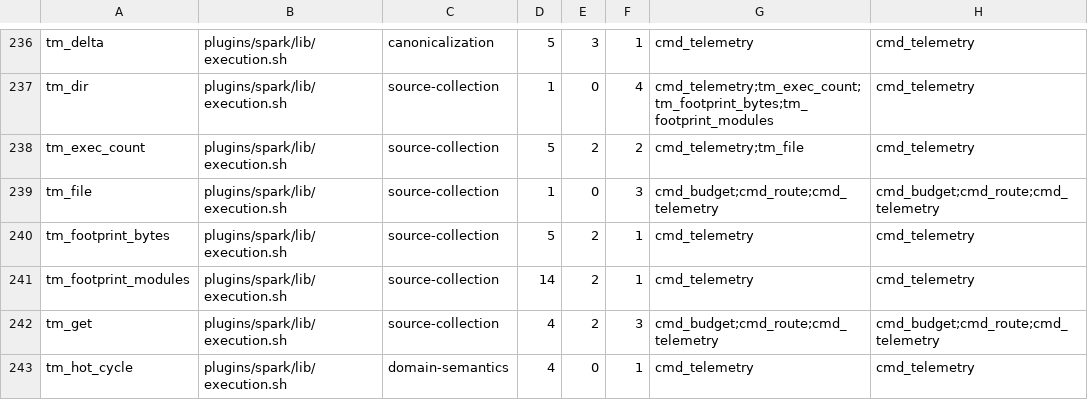
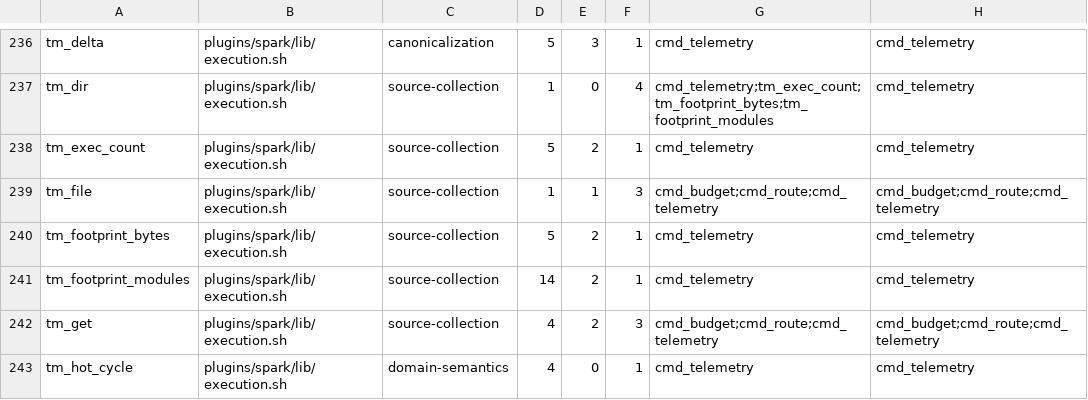
Before and after one commit to jwogrady/spark, a TSV file: docs/research/v0.23-cleanup/743-responsibilities-before.tsv, drawn as a sheet; only a part is shown, gaps mark what is left out; the diff covers the shown part only.

```diff
--- a/docs/research/v0.23-cleanup/743-responsibilities-before.tsv
+++ b/docs/research/v0.23-cleanup/743-responsibilities-before.tsv
@@ -237,4 +237,4 @@ tm_delta	plugins/spark/lib/execution.sh	canonicalization	5	3	1	cmd_telemetry	cmd
 tm_dir	plugins/spark/lib/execution.sh	source-collection	1	0	4	cmd_telemetry;tm_exec_count;tm_footprint_bytes;tm_footprint_modules	cmd_telemetry
-tm_exec_count	plugins/spark/lib/execution.sh	source-collection	5	2	2	cmd_telemetry;tm_file	cmd_telemetry
-tm_file	plugins/spark/lib/execution.sh	source-collection	1	0	3	cmd_budget;cmd_route;cmd_telemetry	cmd_budget;cmd_route;cmd_telemetry
+tm_exec_count	plugins/spark/lib/execution.sh	source-collection	5	2	1	cmd_telemetry	cmd_telemetry
+tm_file	plugins/spark/lib/execution.sh	source-collection	1	1	3	cmd_budget;cmd_route;cmd_telemetry	cmd_budget;cmd_route;cmd_telemetry
 tm_footprint_bytes	plugins/spark/lib/execution.sh	source-collection	5	2	1	cmd_telemetry	cmd_telemetry
```
Also changed, not shown: 30 edited cells elsewhere in this file, docs/research/v0.23-cleanup/743-responsibilities.tsv, 3 other files.
